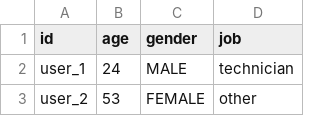
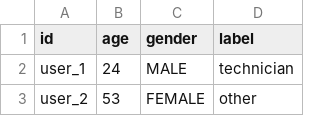
Before and after one commit to voor/data-transform, a CSV file: users.csv, drawn as a sheet; only a part is shown.

Commit message:
Adds in gephi file with users and movies.

```diff
--- a/users.csv
+++ b/users.csv
@@ -1,2 +1,2 @@
-id,age,gender,job
+id,age,gender,label
 "user_1",24,"MALE","technician"
```
Also changed, not shown: 2 other files.
